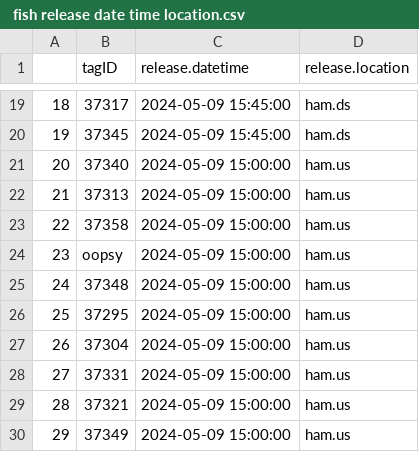
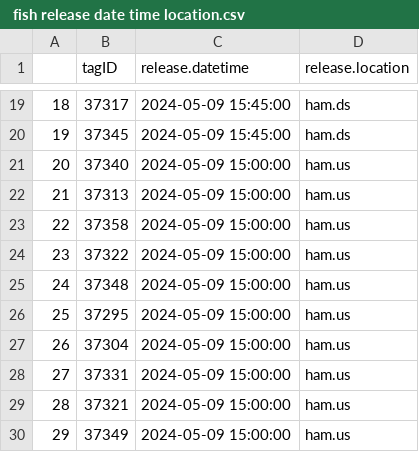
Before and after one commit to StephLingard/Pumpstation-Fish-Passage, a CSV file: cleaned data/ fish release date time location.csv, drawn as a sheet; only a part is shown, gaps mark what is left out; the diff names each change by its address in the sheet, - before the commit and + after, or states it on an @@ line.

Commit message:
QA'd travel times
checking if it is reasonable to keep single dets. Looks like it is, so will move on to CJS model next

```diff
--- a/cleaned data/ fish release date time location.csv
+++ b/cleaned data/ fish release date time location.csv
-B24 (tagID): oopsy
+B24 (tagID): 37322
```
Also changed, not shown: data summaries/non study tags.csv, data summaries/very rough detection summary.csv, 11 other files.
